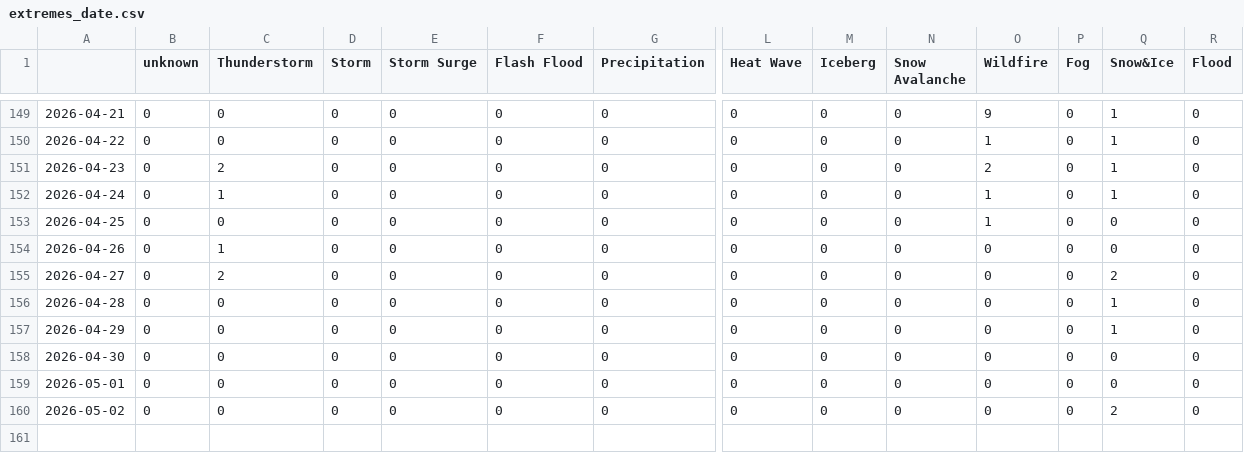
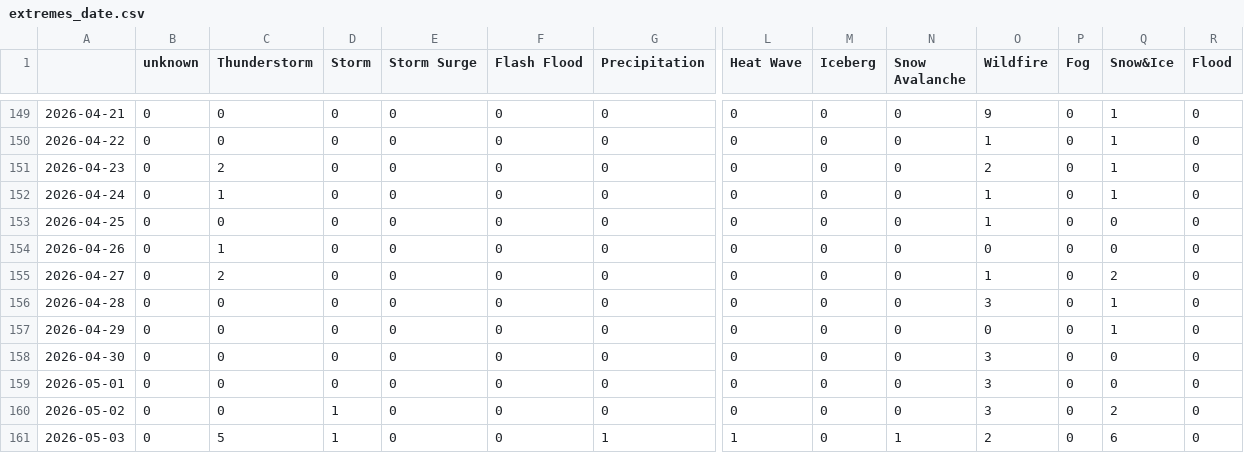
Before and after one commit to kamic-news/dutchExtremes, a CSV file: csv/extremes_date.csv, drawn as a sheet; only a part is shown, gaps mark what is left out; rows hold the shown columns only; the diff names each change by its address in the sheet, - before the commit and + after, or states it on an @@ line.

```diff
--- a/csv/extremes_date.csv
+++ b/csv/extremes_date.csv
-O155 (Wildfire): 0
+O155 (Wildfire): 1
-O156 (Wildfire): 0
+O156 (Wildfire): 3
-O158:O160 (Wildfire): 0
+O158:O160 (Wildfire): 3
-D160 (Storm): 0
+D160 (Storm): 1
+row 161: 2026-05-03 | 0 | 5 | 1 | 0 | 0 | 1 | 1 | 0 | 1 | 2 | 0 | 6 | 0
```
Also changed, not shown: csv/feeds_date.csv, 9 other files.
